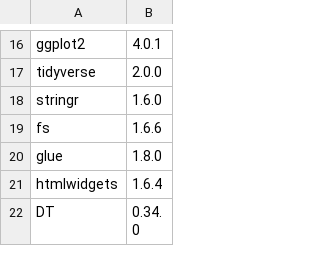
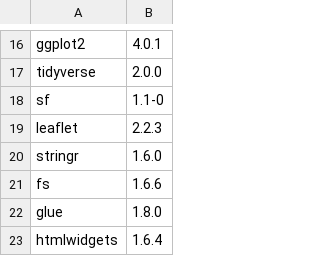
Before and after one commit to NewGraphEnvironment/neexdzii_kwa_benthic_2025, a CSV file: data/session_info.csv, drawn as a sheet; only a part is shown, gaps mark what is left out; the shorter side is filled out with more unchanged rows.

```diff
--- a/data/session_info.csv
+++ b/data/session_info.csv
@@ -17,2 +17,4 @@
 "tidyverse","2.0.0"
+"sf","1.1-0"
+"leaflet","2.2.3"
 "stringr","1.6.0"
```
Also changed, not shown: 2 other files.
